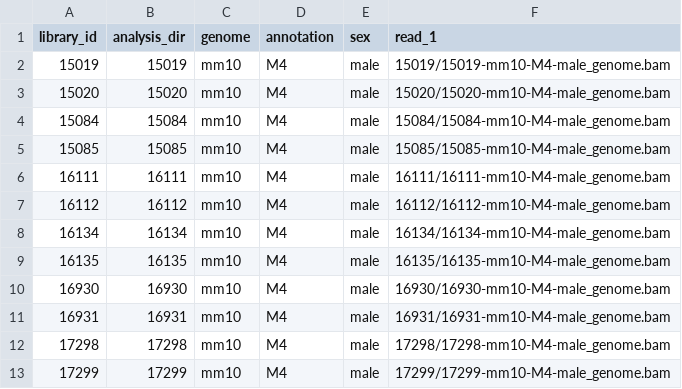
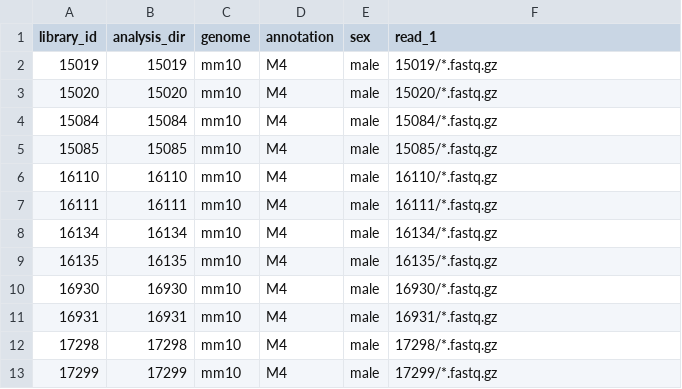
Before and after one commit to detrout/C1_mouse_limb_combined, a TSV file: bulk/library.tsv, drawn as a sheet.

Commit message:
Point to fastqs so we can actually rerun the rna-seq pipeline locally

```diff
--- a/bulk/library.tsv
+++ b/bulk/library.tsv
@@ -1,13 +1,13 @@
 library_id	analysis_dir	genome	annotation	sex	read_1
-15019	15019	mm10	M4	male	15019/15019-mm10-M4-male_genome.bam
-15020	15020	mm10	M4	male	15020/15020-mm10-M4-male_genome.bam
-15084	15084	mm10	M4	male	15084/15084-mm10-M4-male_genome.bam
-15085	15085	mm10	M4	male	15085/15085-mm10-M4-male_genome.bam
-16111	16111	mm10	M4	male	16111/16111-mm10-M4-male_genome.bam
-16112	16112	mm10	M4	male	16112/16112-mm10-M4-male_genome.bam
-16134	16134	mm10	M4	male	16134/16134-mm10-M4-male_genome.bam
-16135	16135	mm10	M4	male	16135/16135-mm10-M4-male_genome.bam
-16930	16930	mm10	M4	male	16930/16930-mm10-M4-male_genome.bam
-16931	16931	mm10	M4	male	16931/16931-mm10-M4-male_genome.bam
-17298	17298	mm10	M4	male	17298/17298-mm10-M4-male_genome.bam
-17299	17299	mm10	M4	male	17299/17299-mm10-M4-male_genome.bam
+15019	15019	mm10	M4	male	15019/*.fastq.gz
+15020	15020	mm10	M4	male	15020/*.fastq.gz
+15084	15084	mm10	M4	male	15084/*.fastq.gz
+15085	15085	mm10	M4	male	15085/*.fastq.gz
+16110	16110	mm10	M4	male	16110/*.fastq.gz
+16111	16111	mm10	M4	male	16111/*.fastq.gz
+16134	16134	mm10	M4	male	16134/*.fastq.gz
+16135	16135	mm10	M4	male	16135/*.fastq.gz
+16930	16930	mm10	M4	male	16930/*.fastq.gz
+16931	16931	mm10	M4	male	16931/*.fastq.gz
+17298	17298	mm10	M4	male	17298/*.fastq.gz
+17299	17299	mm10	M4	male	17299/*.fastq.gz
```
